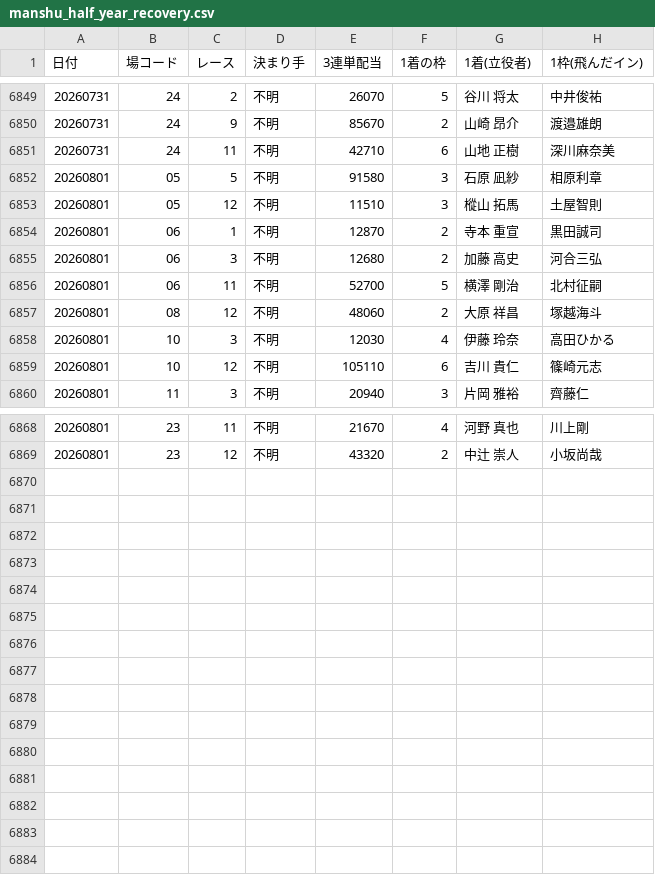
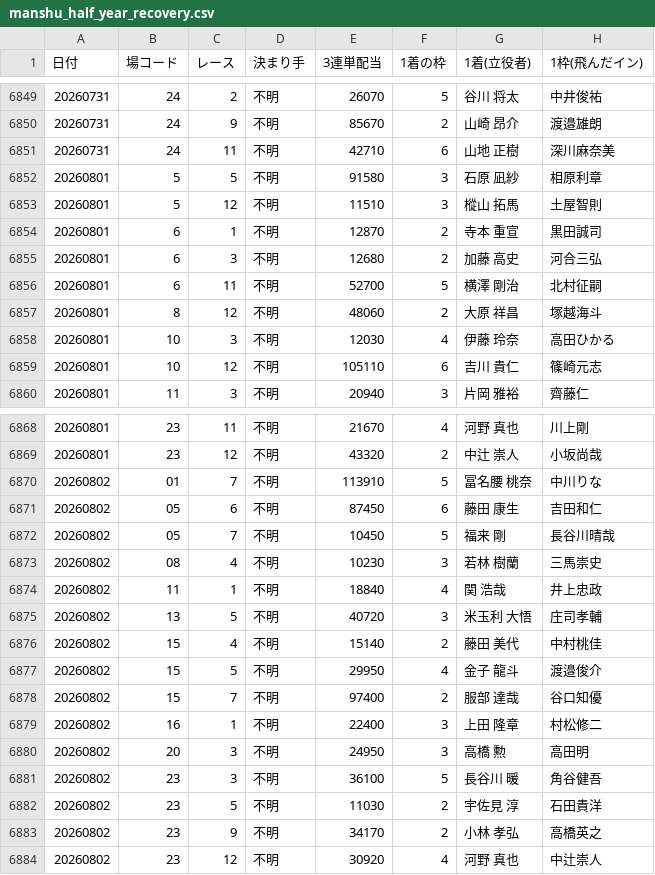
Before and after one commit to takeshikitagawa510-design/boatrace-bot, a CSV file: manshu_half_year_recovery.csv, drawn as a sheet; only a part is shown, gaps mark what is left out.

```diff
--- a/manshu_half_year_recovery.csv
+++ b/manshu_half_year_recovery.csv
@@ -6851,8 +6851,8 @@
 20260731,24,11,不明,42710,6,　山地　　正樹,深川麻奈美
-20260801,05,5,不明,91580,3,　石原　　凪紗,相原利章
-20260801,05,12,不明,11510,3,　樅山　　拓馬,土屋智則
-20260801,06,1,不明,12870,2,　寺本　　重宣,黒田誠司
-20260801,06,3,不明,12680,2,　加藤　　高史,河合三弘
-20260801,06,11,不明,52700,5,　横澤　　剛治,北村征嗣
-20260801,08,12,不明,48060,2,　大原　　祥昌,塚越海斗
+20260801,5,5,不明,91580,3,　石原　　凪紗,相原利章
+20260801,5,12,不明,11510,3,　樅山　　拓馬,土屋智則
+20260801,6,1,不明,12870,2,　寺本　　重宣,黒田誠司
+20260801,6,3,不明,12680,2,　加藤　　高史,河合三弘
+20260801,6,11,不明,52700,5,　横澤　　剛治,北村征嗣
+20260801,8,12,不明,48060,2,　大原　　祥昌,塚越海斗
 20260801,10,3,不明,12030,4,　伊藤　　玲奈,高田ひかる
@@ -6869 +6869,16 @@
 20260801,23,12,不明,43320,2,　中辻　　崇人,小坂尚哉
+20260802,01,7,不明,113910,5,　冨名腰　桃奈,中川りな
+20260802,05,6,不明,87450,6,　藤田　　康生,吉田和仁
+20260802,05,7,不明,10450,5,　福来　　　剛,長谷川晴哉
+20260802,08,4,不明,10230,3,　若林　　樹蘭,三馬崇史
+20260802,11,1,不明,18840,4,　関　　　浩哉,井上忠政
+20260802,13,5,不明,40720,3,　米玉利　大悟,庄司孝輔
+20260802,15,4,不明,15140,2,　藤田　　美代,中村桃佳
+20260802,15,5,不明,29950,4,　金子　　龍斗,渡邉俊介
+20260802,15,7,不明,97400,2,　服部　　達哉,谷口知優
+20260802,16,1,不明,22400,3,　上田　　隆章,村松修二
+20260802,20,3,不明,24950,3,　高橋　　　勲,高田明
+20260802,23,3,不明,36100,5,　長谷川　　暖,角谷健吾
+20260802,23,5,不明,11030,2,　宇佐見　　淳,石田貴洋
+20260802,23,9,不明,34170,2,　小林　　孝弘,高橋英之
+20260802,23,12,不明,30920,4,　河野　　真也,中辻崇人
```
Also changed, not shown: 1 other file.
